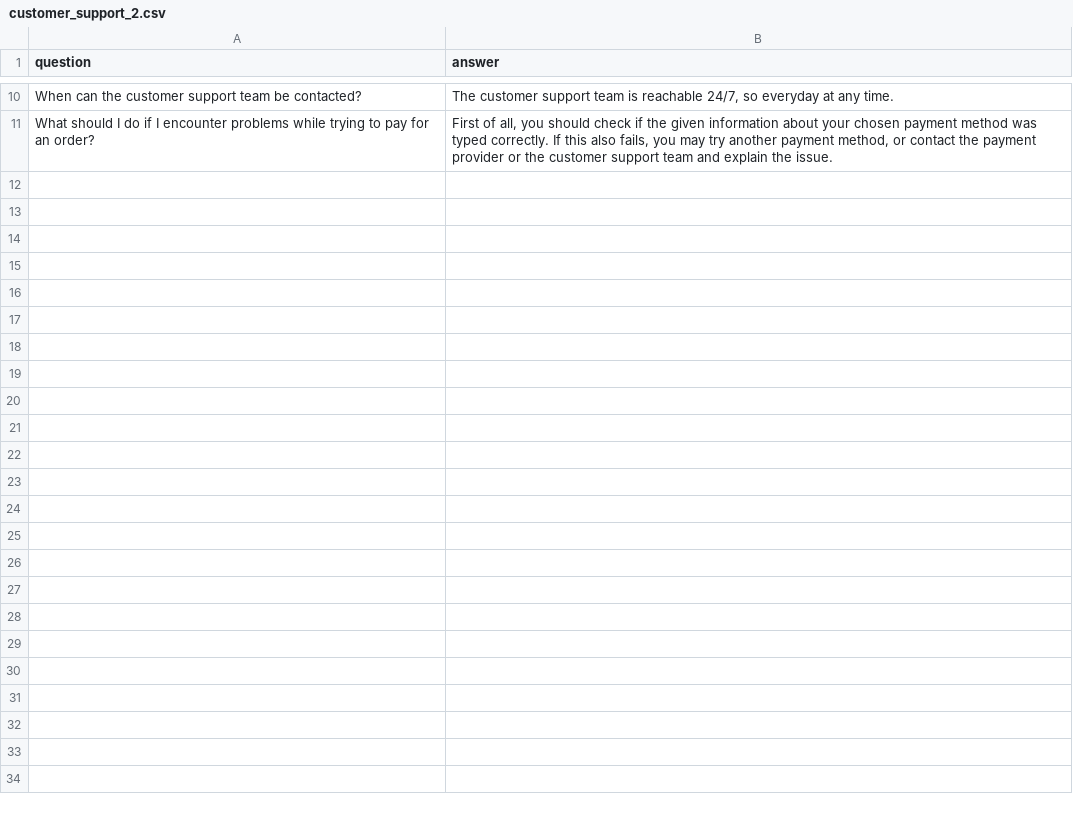
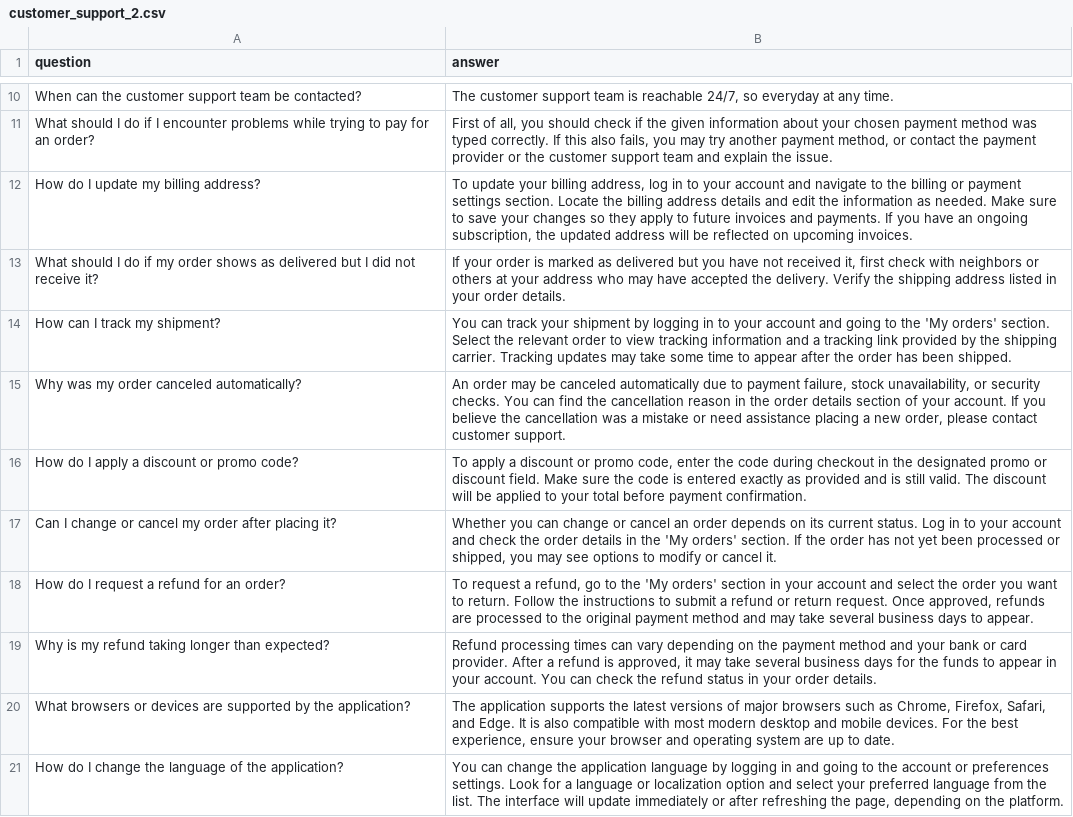
Before and after one commit to ashnegiii/gen_ai, a CSV file: customer_support_2.csv, drawn as a sheet; only a part is shown, gaps mark what is left out; the diff names each change by its address in the sheet, - before the commit and + after, or states it on an @@ line.

Commit message:
feat: add 10 more question-answer pairs to the FAQ

```diff
--- a/customer_support_2.csv
+++ b/customer_support_2.csv
+row 12: How do I update my billing address? | To update your billing address, log in to your account and navigate to the billing or payment settings section. Locate the billing address details and edit the information as needed. Make sure to save your changes so they apply to future invoices and payments. If you have an ongoing subscription, the updated address will be reflected on upcoming invoices.
+row 13: What should I do if my order shows as delivered but I did not receive it? | If your order is marked as delivered but you have not received it, first check with neighbors or others at your address who may have accepted the delivery. Verify the shipping address listed in your order details.
+row 14: How can I track my shipment? | You can track your shipment by logging in to your account and going to the 'My orders' section. Select the relevant order to view tracking information and a tracking link provided by the shipping carrier. Tracking updates may take some time to appear after the order has been shipped.
+row 15: Why was my order canceled automatically? | An order may be canceled automatically due to payment failure, stock unavailability, or security checks. You can find the cancellation reason in the order details section of your account. If you believe the cancellation was a mistake or need assistance placing a new order, please contact customer support.
+row 16: How do I apply a discount or promo code? | To apply a discount or promo code, enter the code during checkout in the designated promo or discount field. Make sure the code is entered exactly as provided and is still valid. The discount will be applied to your total before payment confirmation.
+row 17: Can I change or cancel my order after placing it? | Whether you can change or cancel an order depends on its current status. Log in to your account and check the order details in the 'My orders' section. If the order has not yet been processed or shipped, you may see options to modify or cancel it.
+row 18: How do I request a refund for an order? | To request a refund, go to the 'My orders' section in your account and select the order you want to return. Follow the instructions to submit a refund or return request. Once approved, refunds are processed to the original payment method and may take several business days to appear.
+row 19: Why is my refund taking longer than expected? | Refund processing times can vary depending on the payment method and your bank or card provider. After a refund is approved, it may take several business days for the funds to appear in your account. You can check the refund status in your order details.
+row 20: What browsers or devices are supported by the application? | The application supports the latest versions of major browsers such as Chrome, Firefox, Safari, and Edge. It is also compatible with most modern desktop and mobile devices. For the best experience, ensure your browser and operating system are up to date.
+row 21: How do I change the language of the application? | You can change the application language by logging in and going to the account or preferences settings. Look for a language or localization option and select your preferred language from the list. The interface will update immediately or after refreshing the page, depending on the platform.
```
